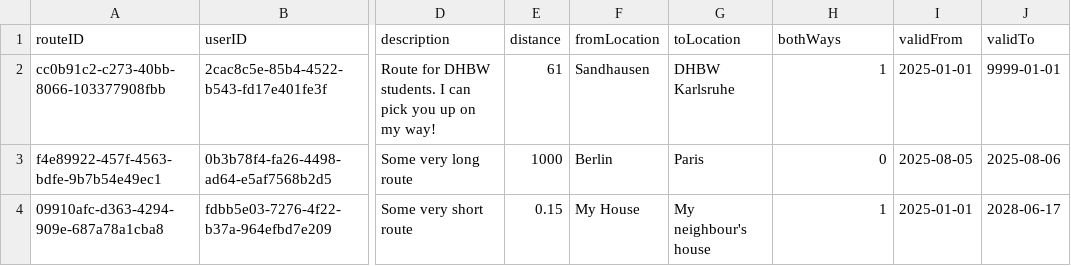
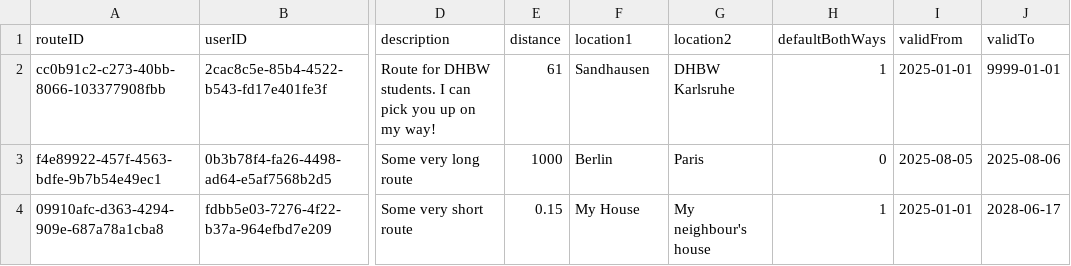
Before and after one commit to LennartEnns/car-pool-webapp, a CSV file: server/db/data/dev/routes.csv, drawn as a sheet; only a part is shown, gaps mark what is left out; the diff names each change by its address in the sheet, - before the commit and + after, or states it on an @@ line.

```diff
--- a/server/db/data/dev/routes.csv
+++ b/server/db/data/dev/routes.csv
-F1: fromLocation
+F1: location1
-G1: toLocation
+G1: location2
-H1: bothWays
+H1: defaultBothWays
```
Also changed, not shown: server/db/data/dev/rides.csv, server/db/data/dev/users.csv, 22 other files.
